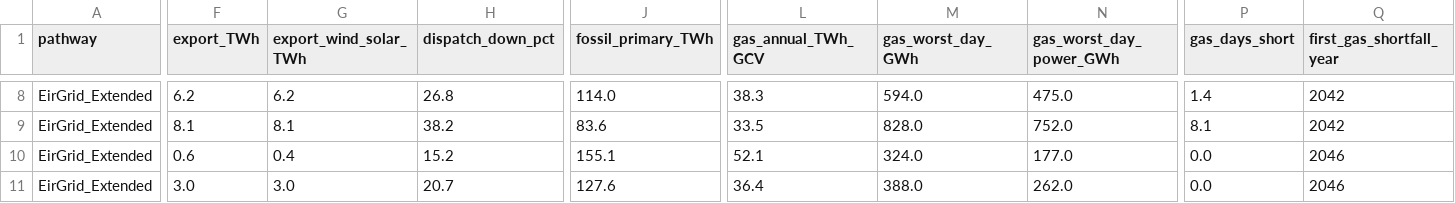
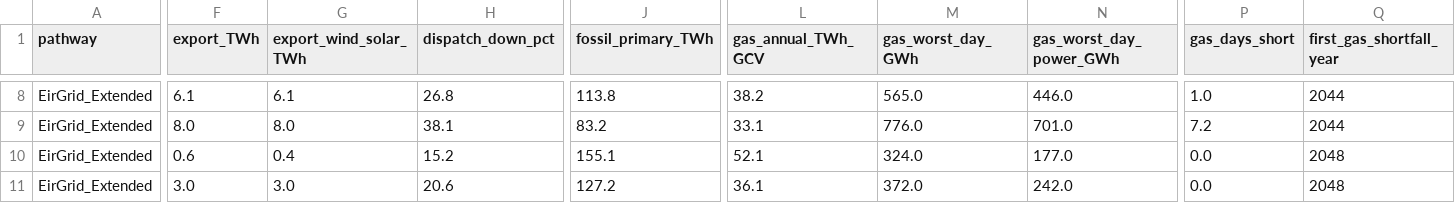
Before and after one commit to WESTEnergyIreland/WEST_GAMMA, a CSV file: analysis/output/interconnector_sensitivity.csv, drawn as a sheet; only a part is shown, gaps mark what is left out; the diff covers the shown part only; the diff names each change by its address in the sheet, - before the commit and + after, or states it on an @@ line.

```diff
--- a/analysis/output/interconnector_sensitivity.csv
+++ b/analysis/output/interconnector_sensitivity.csv
-F8 (export_TWh): 6.2
+F8 (export_TWh): 6.1
-G8 (export_wind_solar_TWh): 6.2
+G8 (export_wind_solar_TWh): 6.1
-J8 (fossil_primary_TWh): 114.0
+J8 (fossil_primary_TWh): 113.8
-L8 (gas_annual_TWh_GCV): 38.3
+L8 (gas_annual_TWh_GCV): 38.2
-M8 (gas_worst_day_GWh): 594.0
+M8 (gas_worst_day_GWh): 565.0
-N8 (gas_worst_day_power_GWh): 475.0
+N8 (gas_worst_day_power_GWh): 446.0
-P8 (gas_days_short): 1.4
+P8 (gas_days_short): 1.0
-Q8:Q9 (first_gas_shortfall_year): 2042
+Q8:Q9 (first_gas_shortfall_year): 2044
-F9 (export_TWh): 8.1
+F9 (export_TWh): 8.0
-G9 (export_wind_solar_TWh): 8.1
+G9 (export_wind_solar_TWh): 8.0
-H9 (dispatch_down_pct): 38.2
+H9 (dispatch_down_pct): 38.1
-J9 (fossil_primary_TWh): 83.6
+J9 (fossil_primary_TWh): 83.2
-L9 (gas_annual_TWh_GCV): 33.5
+L9 (gas_annual_TWh_GCV): 33.1
-M9 (gas_worst_day_GWh): 828.0
+M9 (gas_worst_day_GWh): 776.0
-N9 (gas_worst_day_power_GWh): 752.0
+N9 (gas_worst_day_power_GWh): 701.0
-P9 (gas_days_short): 8.1
+P9 (gas_days_short): 7.2
-Q10:Q11 (first_gas_shortfall_year): 2046
+Q10:Q11 (first_gas_shortfall_year): 2048
-H11 (dispatch_down_pct): 20.7
+H11 (dispatch_down_pct): 20.6
-J11 (fossil_primary_TWh): 127.6
+J11 (fossil_primary_TWh): 127.2
-L11 (gas_annual_TWh_GCV): 36.4
+L11 (gas_annual_TWh_GCV): 36.1
-M11 (gas_worst_day_GWh): 388.0
+M11 (gas_worst_day_GWh): 372.0
-N11 (gas_worst_day_power_GWh): 262.0
+N11 (gas_worst_day_power_GWh): 242.0
```
Also changed, not shown: 121 edited cells elsewhere in this file, analysis/gss2_prediction_2035.csv, analysis/output/eirgrid_validation.csv, 10 other files.
